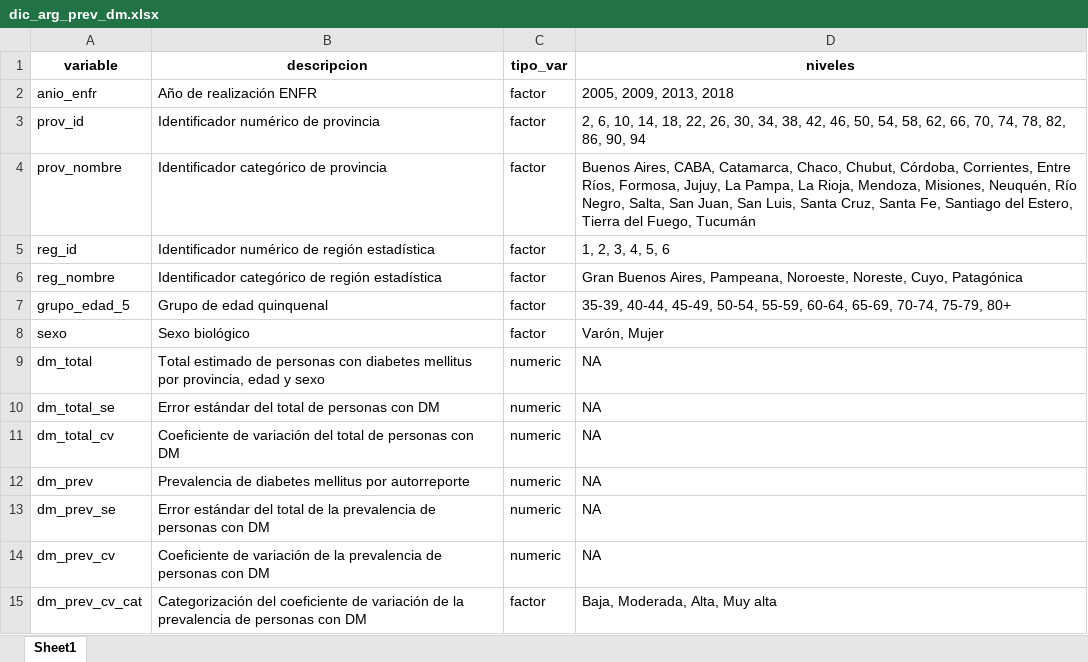
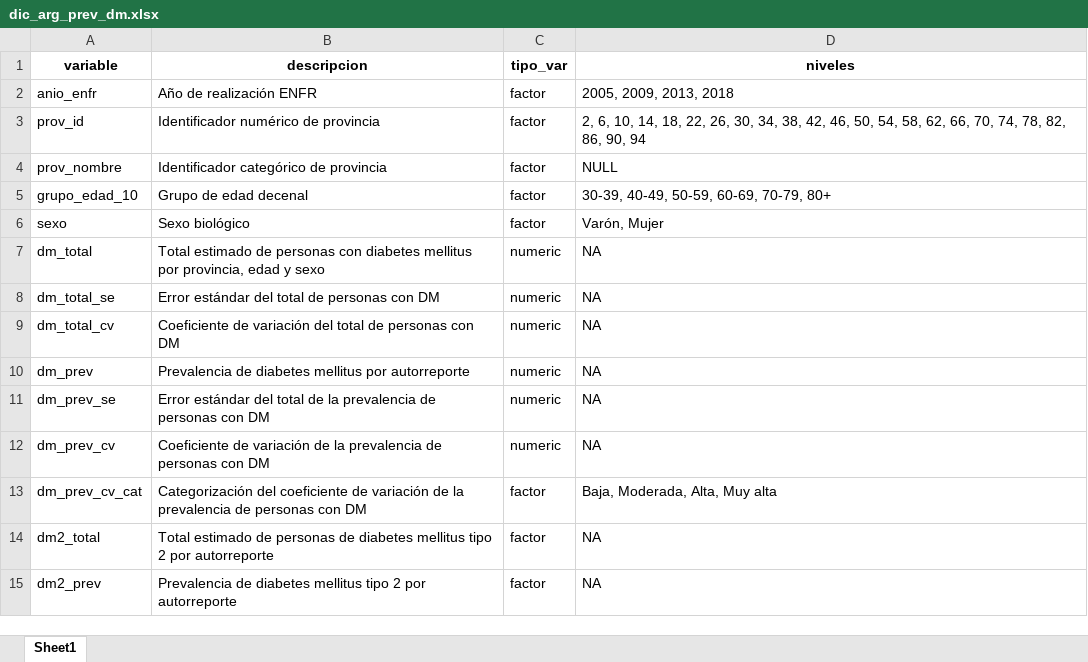
Before and after one commit to datos-ine/Procesamiento-R, an Excel workbook: Bases de datos/clean/dic_arg_prev_dm.xlsx, sheet Sheet1, drawn as a sheet; values as stored, in another font and other column widths than the file's, no borders; removed rows and columns are numbered as before the commit, all else as after; the diff names each change by its address in the sheet, - before the commit and + after, or states it on an @@ line.

```diff
--- a/Bases de datos/clean/dic_arg_prev_dm.xlsx (sheet Sheet1)
+++ b/Bases de datos/clean/dic_arg_prev_dm.xlsx (sheet Sheet1)
-D4 (niveles): Buenos Aires, CABA, Catamarca, Chaco, Chubut, Córdoba, Corrientes, Entre Ríos, Formosa, Jujuy, La Pampa, La Rioja, Mendoza, Misiones, Neuquén, Río Negro, Salta, San Juan, San Luis, Santa Cruz, Santa Fe, Santiago del Estero, Tierra del Fuego, Tucumán
+D4 (niveles): NULL
-row 5: reg_id | Identificador numérico de región estadística | factor | 1, 2, 3, 4, 5, 6
-row 6: reg_nombre | Identificador categórico de región estadística | factor | Gran Buenos Aires, Pampeana, Noroeste, Noreste, Cuyo, Patagónica
-A5 (variable): grupo_edad_5
+A5 (variable): grupo_edad_10
-B5 (descripcion): Grupo de edad quinquenal
+B5 (descripcion): Grupo de edad decenal
-D5 (niveles): 35-39, 40-44, 45-49, 50-54, 55-59, 60-64, 65-69, 70-74, 75-79, 80+
+D5 (niveles): 30-39, 40-49, 50-59, 60-69, 70-79, 80+
+row 14: dm2_total | Total estimado de personas de diabetes mellitus tipo 2 por autorreporte | factor | NA
+row 15: dm2_prev | Prevalencia de diabetes mellitus tipo 2 por autorreporte | factor | NA
```
Also changed, not shown: Bases de datos/DW_GBD.xlsx, Bases de datos/clean/dic_arg_defun_avp.xlsx, 30 other files.
